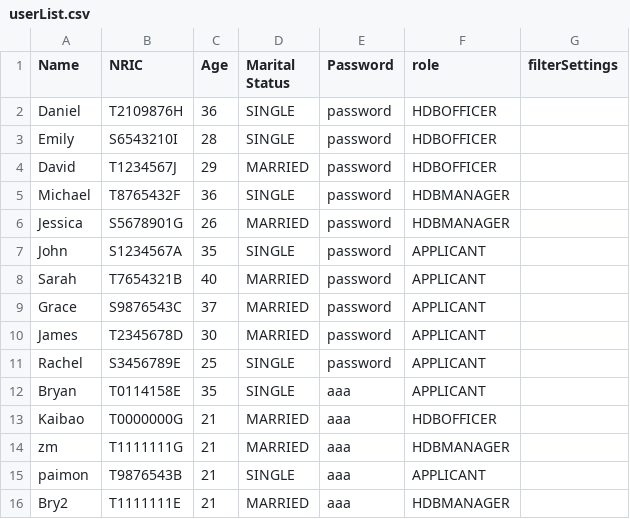
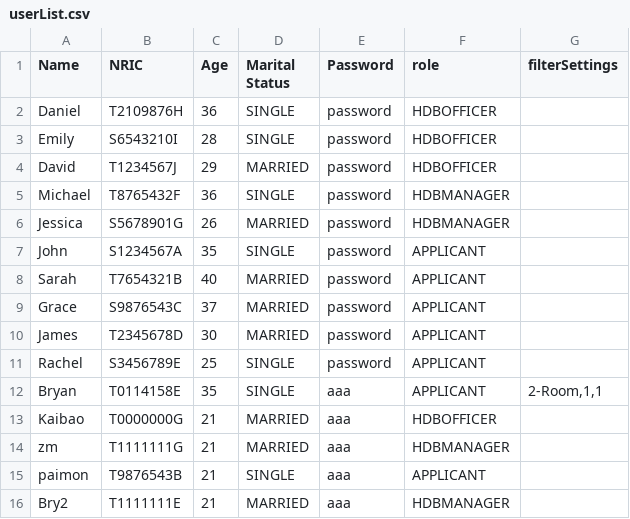
Before and after one commit to Zian00/SC2002-BTO, a CSV file: assets/userList.csv, drawn as a sheet.

```diff
--- a/assets/userList.csv
+++ b/assets/userList.csv
@@ -11,3 +11,3 @@ James,T2345678D,30,MARRIED,password,APPLICANT,
 Rachel,S3456789E,25,SINGLE,password,APPLICANT,
-Bryan,T0114158E,35,SINGLE,aaa,APPLICANT,
+Bryan,T0114158E,35,SINGLE,aaa,APPLICANT,"2-Room,1,1"
 Kaibao,T0000000G,21,MARRIED,aaa,HDBOFFICER,
```
Also changed, not shown: assets/ProjectList.csv, 9 other files.
